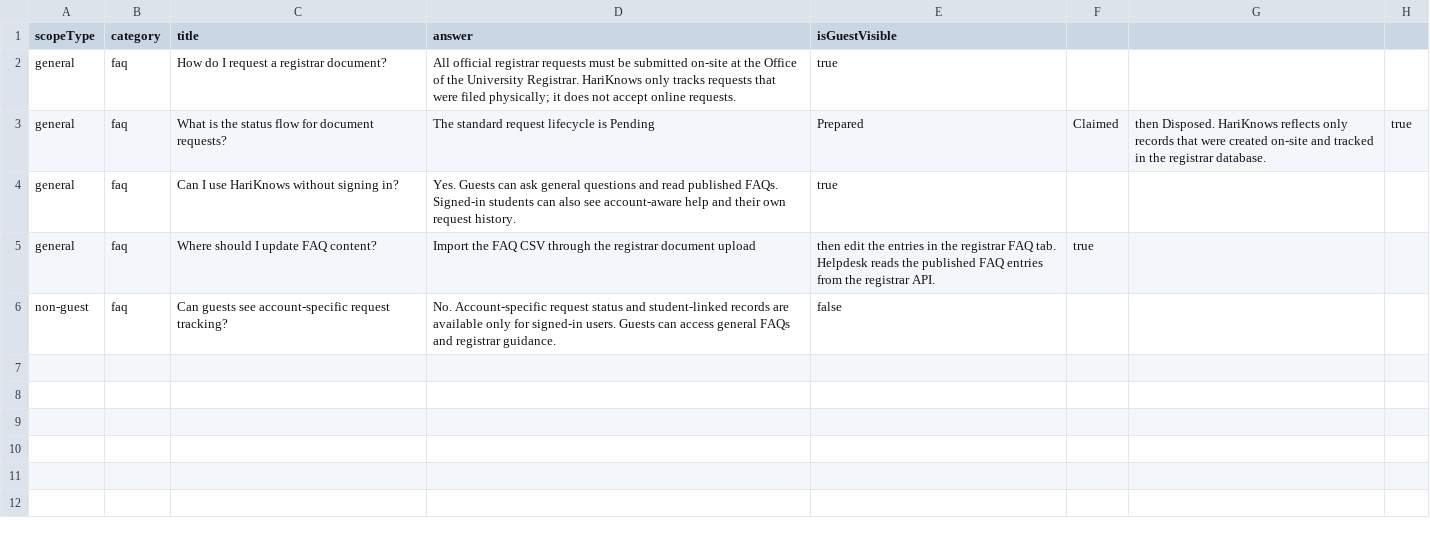
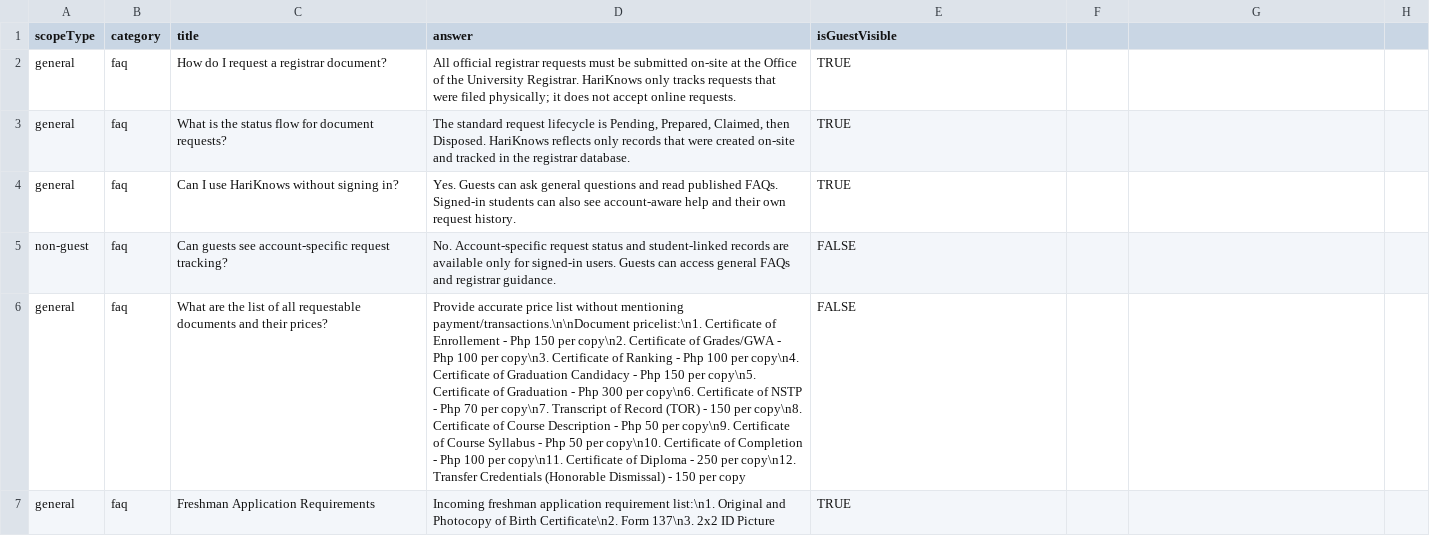
Before and after one commit to IJMPLM/HariKnows, a CSV file: docs/context/faqs.csv, drawn as a sheet; removed rows and columns are numbered as before the commit, all else as after; the diff names each change by its address in the sheet, - before the commit and + after, or states it on an @@ line.

```diff
--- a/docs/context/faqs.csv
+++ b/docs/context/faqs.csv
-E2 (isGuestVisible): true
+E2 (isGuestVisible): TRUE
-D3 (answer): …lifecycle is Pending
+D3 (answer): …lifecycle is Pending, Prepared, Claimed, then Disposed. HariKnows reflects only records that were created on-site and tracked in the registrar database.
-E3 (isGuestVisible): Prepared
+E3 (isGuestVisible): TRUE
-F3: Claimed
+F3: (empty)
-G3: then Disposed. HariKnows reflects only records that were created on-site and tracked in the registrar database.
+G3: (empty)
-H3: true
+H3: (empty)
-E4 (isGuestVisible): true
+E4 (isGuestVisible): TRUE
-row 5: general | faq | Where should I update FAQ content? | Import the FAQ CSV through the registrar document upload | then edit the entries in the registrar FAQ tab. Helpdesk reads the published FAQ entries from the registrar API. | true
-E5 (isGuestVisible): false
+E5 (isGuestVisible): FALSE
+row 6: general | faq | What are the list of all requestable documents and their prices? | Provide accurate price list without mentioning payment/transactions.\n\nDocument pricelist:\n1. Certificate of Enrollement - Php 150 per copy\n2. Certificate of Grades/GWA - Php 100 per copy\n3. Certificate of Ranking - Php 100 per copy\n4. Certificate of Graduation Candidacy - Php 150 per copy\n5. Certificate of Graduation - Php 300 per copy\n6. Certificate of NSTP - Php 70 per copy\n7. Transcript of Record (TOR) - 150 per copy\n8. Certificate of Course Description - Php 50 per copy\n9. Certificate of Course Syllabus - Php 50 per copy\n10. Certificate of Completion - Php 100 per copy\n11. Certificate of Diploma - 250 per copy\n12. Transfer Credentials (Honorable Dismissal) - 150 per copy | FALSE
+row 7: general | faq | Freshman Application Requirements | Incoming freshman application requirement list:\n1. Original and Photocopy of Birth Certificate\n2. Form 137\n3. 2x2 ID Picture | TRUE
```
Also changed, not shown: docs/context/consolidated_context.csv, 35 other files.
